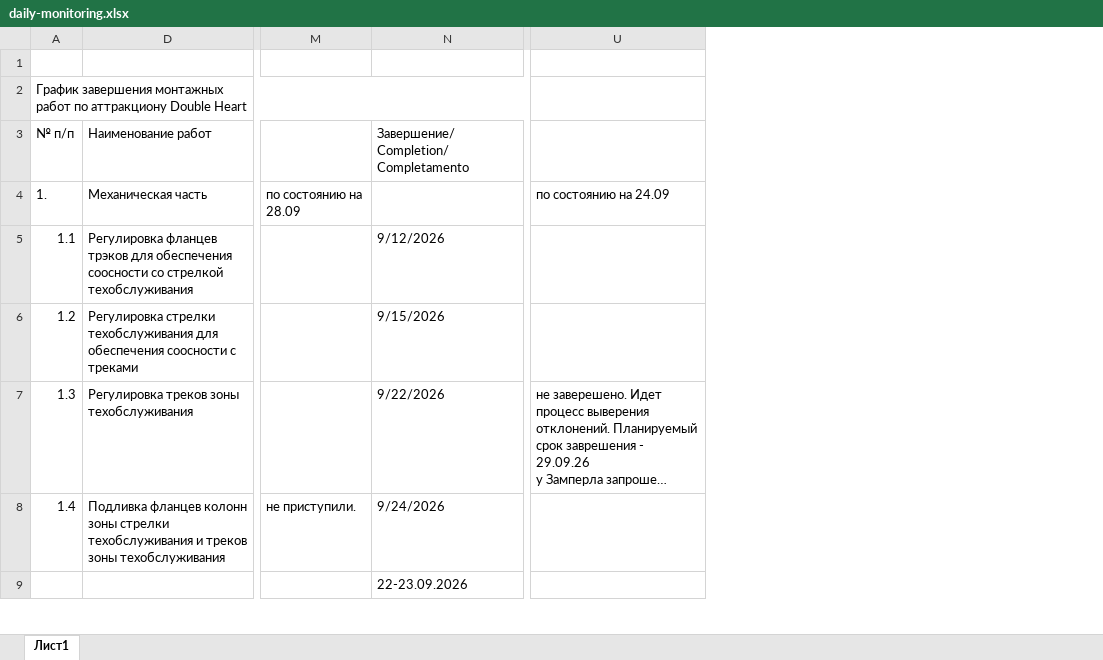
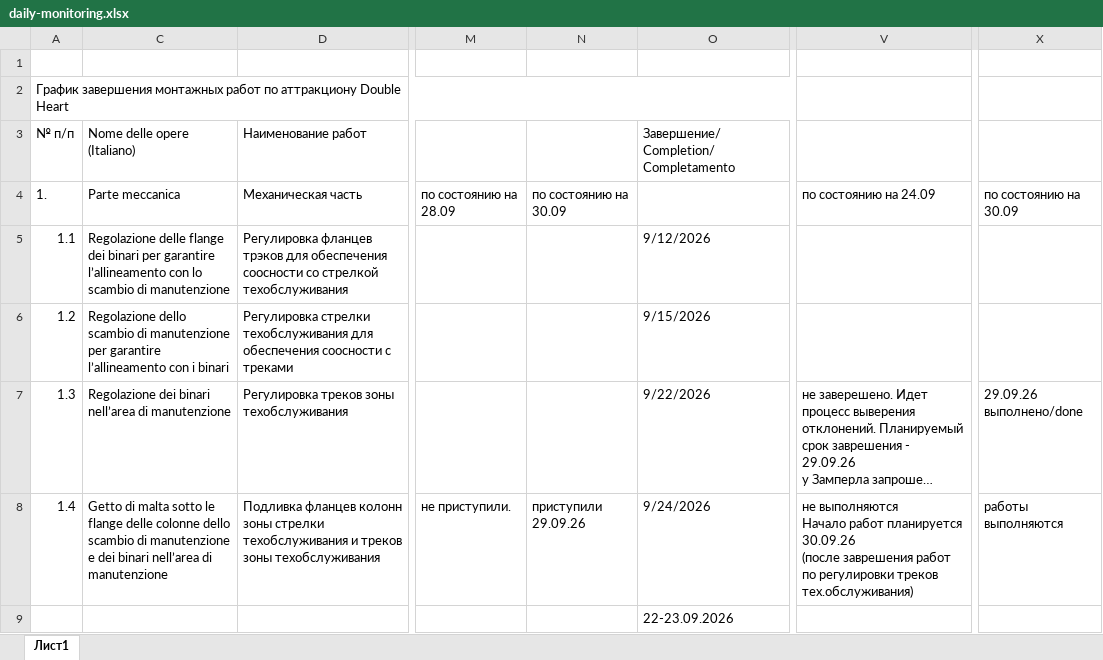
Before and after one commit to mrskorolkovanew-cpu/dashboard-double-heart, an Excel workbook: daily-monitoring.xlsx, sheet Лист1, drawn as a sheet; only a part is shown, gaps mark what is left out; long unchanged cells end in …; values as stored, in another font and other column widths than the file's, no cell formats; addresses are those after the commit; ↵ is a line break in a cell; the diff covers the shown part only; the diff names each change by its address in the sheet, - before the commit and + after, or states it on an @@ line.

```diff
--- a/daily-monitoring.xlsx (sheet Лист1)
+++ b/daily-monitoring.xlsx (sheet Лист1)
@@ column C unhidden, rows 3-8: Nome delle opere (Italiano) | Parte meccanica | Regolazione delle flange dei binari per garantire l’allineamento con lo scambio di manutenzione | Regolazione dello scambio di manutenzione per garantire l’allineamento con i binari | Regolazione dei binari nell’area di manutenzione | Getto di malta sotto le flange delle colonne dello scambio di manutenzione e dei binari nell’area di manutenzione @@
+column N, rows 4-8: по состоянию на 30.09 |  |  |  | приступили 29.09.26
+column X, rows 4-8: по состоянию на 30.09 |  |  | 29.09.26 ↵ выполнено/done | работы выполняются
-V8: (empty)
+V8: не выполняются ↵ Начало работ планируется 30.09.26 ↵ (после заврешения работ по регулировки треков тех.обслуживания)
```
Also changed, not shown: 2 edited cells elsewhere in this sheet, cell formats, 1 other file.
